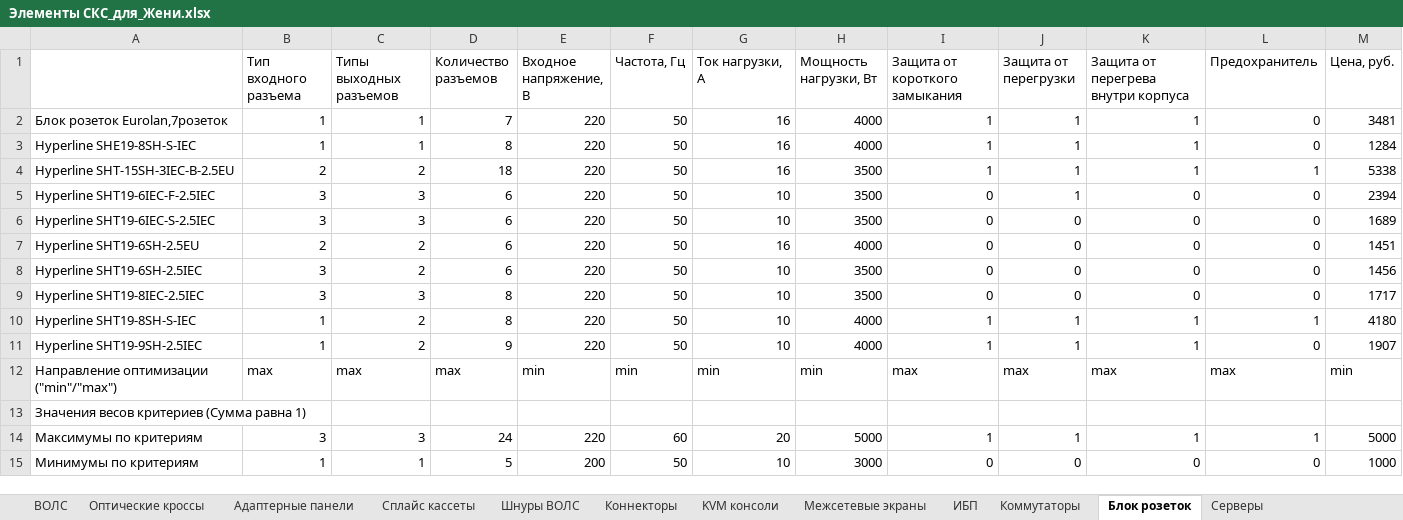
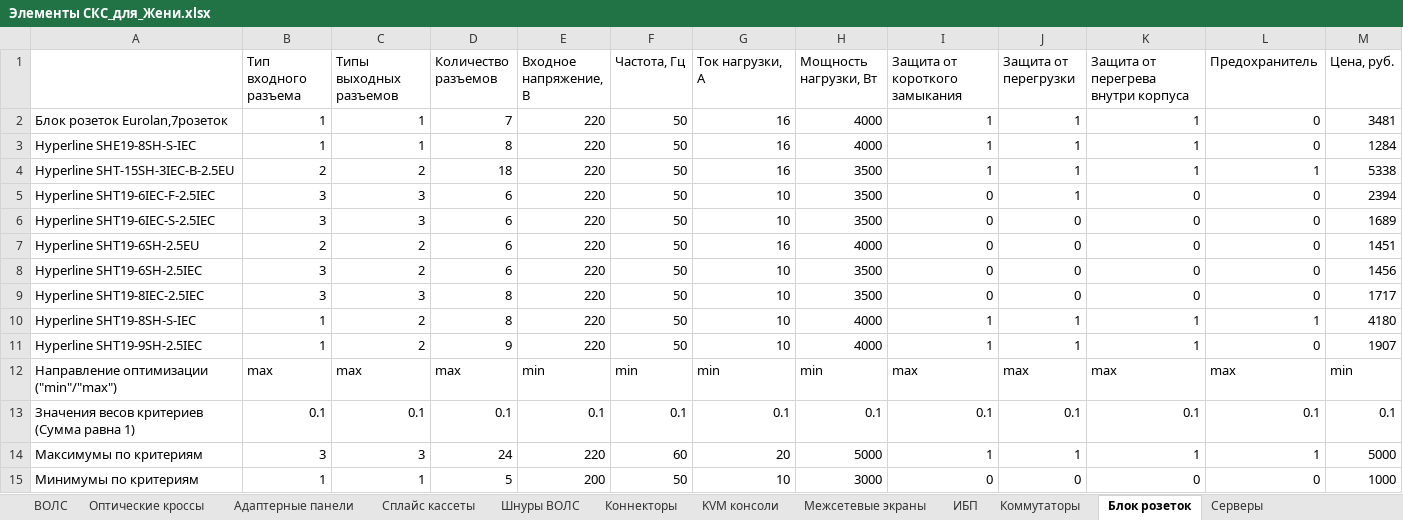
Before and after one commit to Koperfild/Yarik_diploma, an Excel workbook: Элементы СКС_для_Жени.xlsx, sheet Блок розеток, drawn as a sheet; values as stored, in another font and other column widths than the file's, no borders; the diff names each change by its address in the sheet, - before the commit and + after, or states it on an @@ line.

```diff
--- a/Элементы СКС_для_Жени.xlsx (sheet Блок розеток)
+++ b/Элементы СКС_для_Жени.xlsx (sheet Блок розеток)
-B13 (Тип входного разъема): (empty)
+B13 (Тип входного разъема): 0.1
-C13 (Типы выходных разъемов): (empty)
+C13 (Типы выходных разъемов): 0.1
-D13 (Количество разъемов): (empty)
+D13 (Количество разъемов): 0.1
-E13 (Входное напряжение, В): (empty)
+E13 (Входное напряжение, В): 0.1
-F13 (Частота, Гц): (empty)
+F13 (Частота, Гц): 0.1
-G13 (Ток нагрузки, А): (empty)
+G13 (Ток нагрузки, А): 0.1
-H13 (Мощность нагрузки, Вт): (empty)
+H13 (Мощность нагрузки, Вт): 0.1
-I13 (Защита от короткого замыкания): (empty)
+I13 (Защита от короткого замыкания): 0.1
-J13 (Защита от перегрузки): (empty)
+J13 (Защита от перегрузки): 0.1
-K13: (empty)
+K13: 0.1
-L13 (Предохранитель): (empty)
+L13 (Предохранитель): 0.1
-M13 (Цена, руб.): (empty)
+M13 (Цена, руб.): 0.1
```
Also changed, not shown: sheet Межсетевые экраны, sheet Серверы, sheet ИБП, sheet Коммутаторы, sheet Коннекторы, 3 other files.
